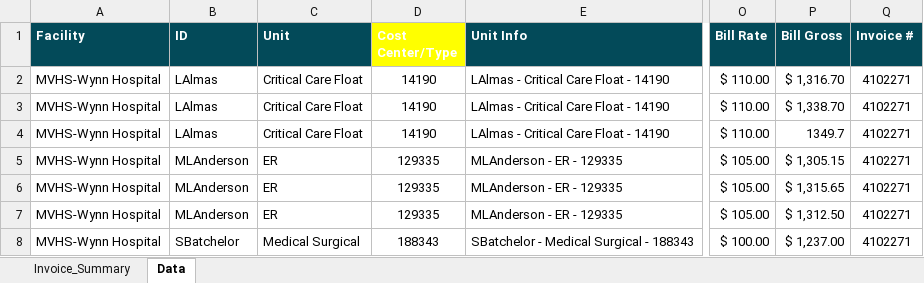
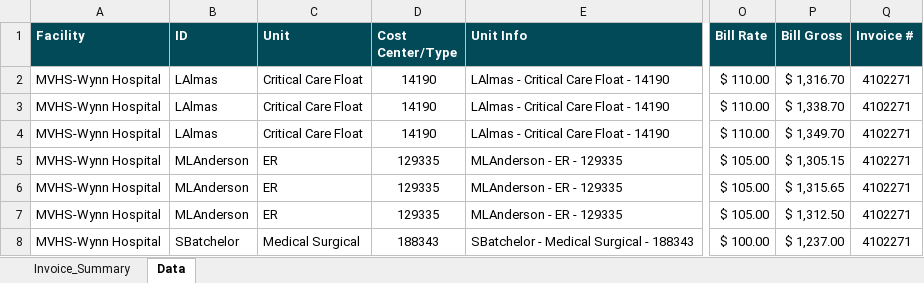
Before and after one commit to Valeriamejia1/Unit-Test-MSP, an Excel workbook: New files/MVHS - Wynn Hopsital/Invoice-4102271.xlsx, sheet Data, drawn as a sheet; only a part is shown, gaps mark what is left out; values as stored, in another font and other column widths than the file's, no borders; the diff names each change by its address in the sheet, - before the commit and + after, or states it on an @@ line.

```diff
--- a/New files/MVHS - Wynn Hopsital/Invoice-4102271.xlsx (sheet Data)
+++ b/New files/MVHS - Wynn Hopsital/Invoice-4102271.xlsx (sheet Data)
-D1 fill: #FFFF00
+D1 fill: #034A59
-P4 (Bill Gross): 1349.7
+P4 (Bill Gross): $ 1,349.70
```
Also changed, not shown: sheet Invoice_Summary, charts or pictures, New files/Alaska Native Trival/ANTHC-23-D-426757.xlsx, New files/Harborview Medical Center/Invoice-4212785.xlsx, 21 other files.
